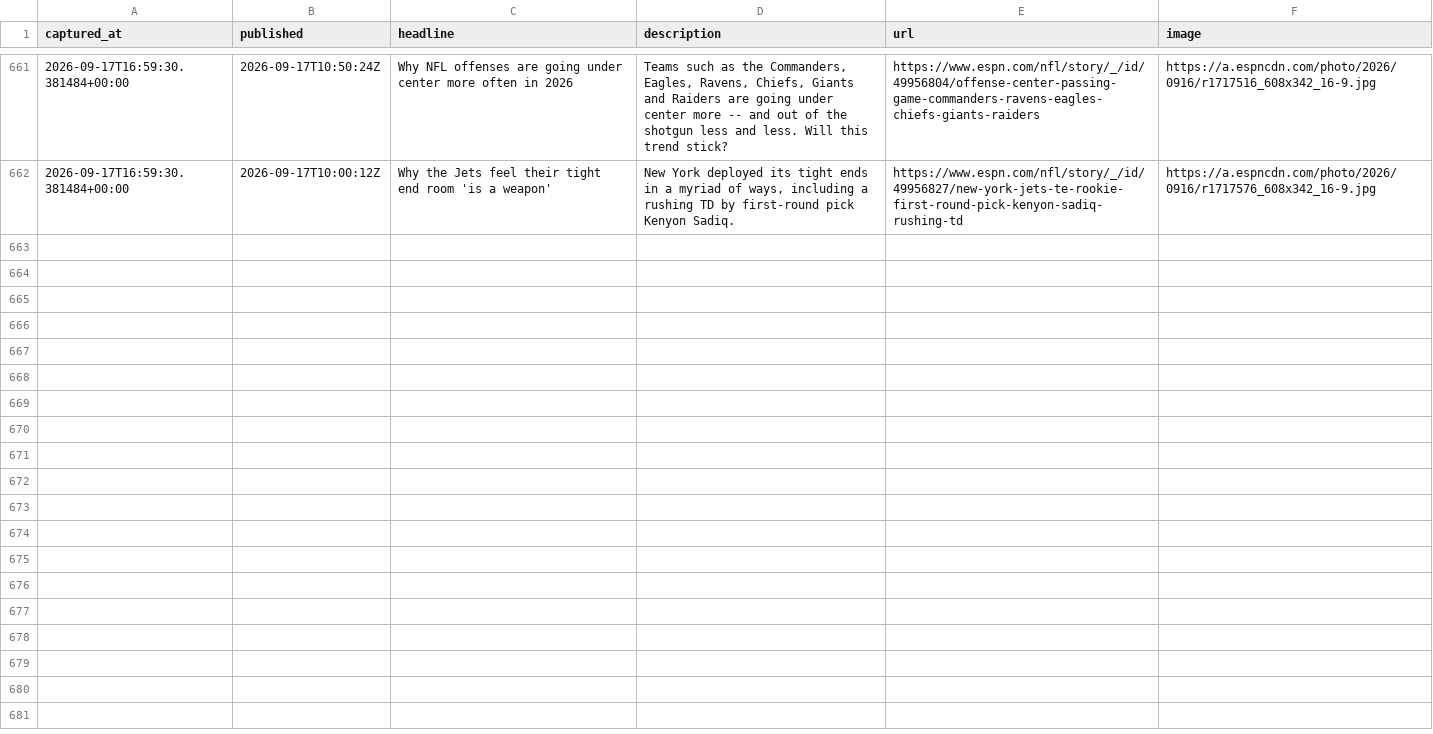
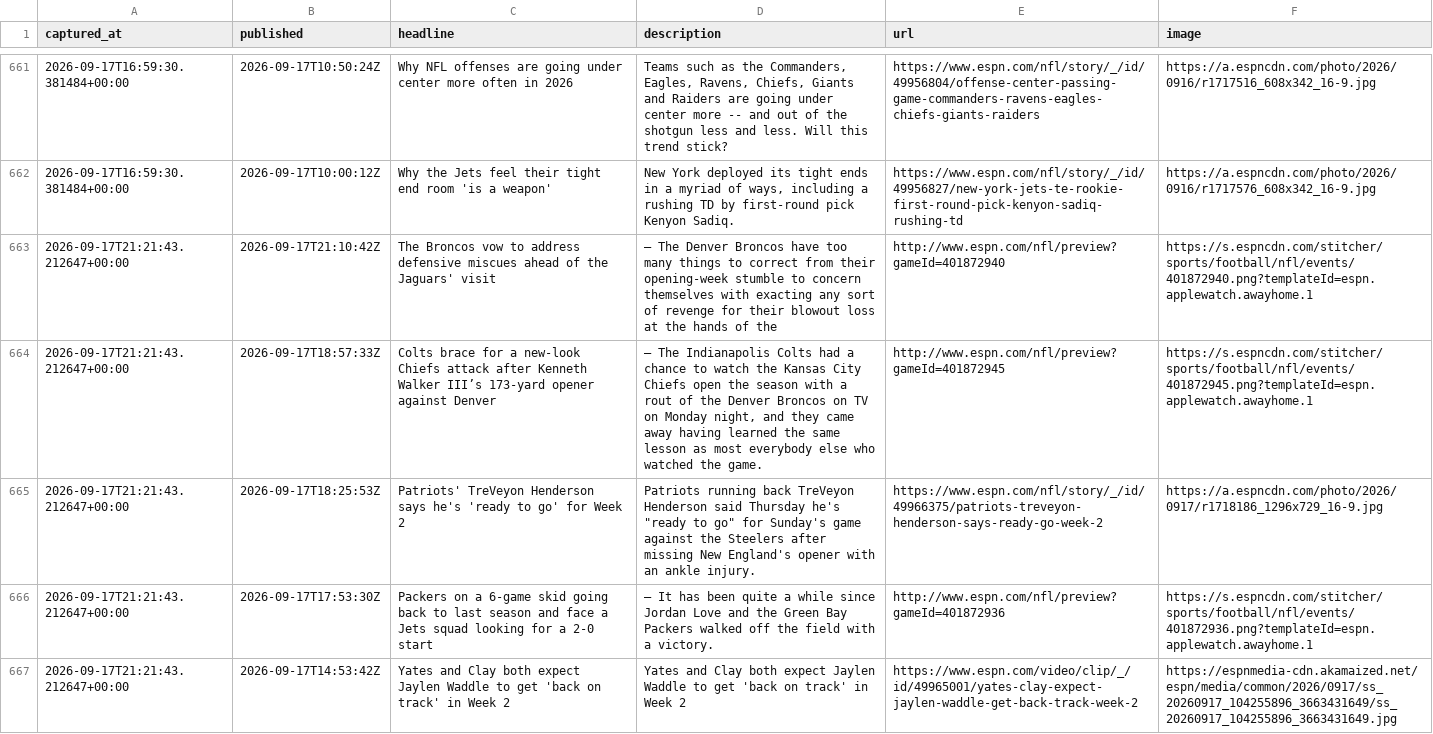
Before and after one commit to cmhart13-boop/OneMoreShiva-Native, a CSV file: data/injury_mentions.csv, drawn as a sheet; only a part is shown, gaps mark what is left out; the diff covers the shown part only.

```diff
--- a/data/injury_mentions.csv
+++ b/data/injury_mentions.csv
@@ -662 +662,6 @@ captured_at,published,headline,description,url,image
 2026-09-17T16:59:30.381484+00:00,2026-09-17T10:00:12Z,Why the Jets feel their tight end room 'is a weapon',"New York deployed its tight ends in a myriad of ways, including a rushing TD by first-round pick Kenyon Sadiq.",https://www.espn.com/nfl/story/_/id/49956827/new-york-jets-te-rookie-first-round-pick-kenyon-sadiq-rushing-td,https://a.espncdn.com/photo/2026/0916/r1717576_608x342_16-9.jpg
+2026-09-17T21:21:43.212647+00:00,2026-09-17T21:10:42Z,The Broncos vow to address defensive miscues ahead of the Jaguars' visit,— The Denver Broncos have too many things to correct from their opening-week stumble to concern themselves with exacting any sort of revenge for their blowout loss at the hands of the,http://www.espn.com/nfl/preview?gameId=401872940,https://s.espncdn.com/stitcher/sports/football/nfl/events/401872940.png?templateId=espn.applewatch.awayhome.1
+2026-09-17T21:21:43.212647+00:00,2026-09-17T18:57:33Z,Colts brace for a new-look Chiefs attack after Kenneth Walker III’s 173-yard opener against Denver,"— The Indianapolis Colts had a chance to watch the Kansas City Chiefs open the season with a rout of the Denver Broncos on TV on Monday night, and they came away having learned the same lesson as most everybody else who watched the game.",http://www.espn.com/nfl/preview?gameId=401872945,https://s.espncdn.com/stitcher/sports/football/nfl/events/401872945.png?templateId=espn.applewatch.awayhome.1
+2026-09-17T21:21:43.212647+00:00,2026-09-17T18:25:53Z,Patriots' TreVeyon Henderson says he's 'ready to go' for Week 2,"Patriots running back TreVeyon Henderson said Thursday he's ""ready to go"" for Sunday's game against the Steelers after missing New England's opener with an ankle injury.",https://www.espn.com/nfl/story/_/id/49966375/patriots-treveyon-henderson-says-ready-go-week-2,https://a.espncdn.com/photo/2026/0917/r1718186_1296x729_16-9.jpg
+2026-09-17T21:21:43.212647+00:00,2026-09-17T17:53:30Z,Packers on a 6-game skid going back to last season and face a Jets squad looking for a 2-0 start,— It has been quite a while since Jordan Love and the Green Bay Packers walked off the field with a victory.,http://www.espn.com/nfl/preview?gameId=401872936,https://s.espncdn.com/stitcher/sports/football/nfl/events/401872936.png?templateId=espn.applewatch.awayhome.1
+2026-09-17T21:21:43.212647+00:00,2026-09-17T14:53:42Z,Yates and Clay both expect Jaylen Waddle to get 'back on track' in Week 2,Yates and Clay both expect Jaylen Waddle to get 'back on track' in Week 2,https://www.espn.com/video/clip/_/id/49965001/yates-clay-expect-jaylen-waddle-get-back-track-week-2,https://espnmedia-cdn.akamaized.net/espn/media/common/2026/0917/ss_20260917_104255896_3663431649/ss_20260917_104255896_3663431649.jpg
```
Also changed, not shown: 4 added rows elsewhere in this file, 2 other files.
